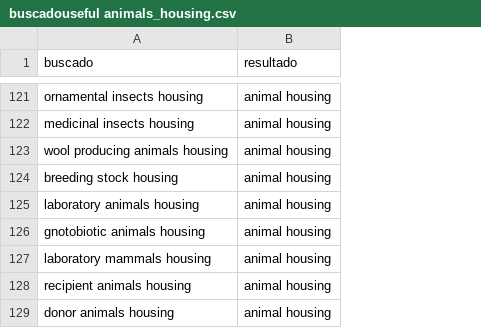
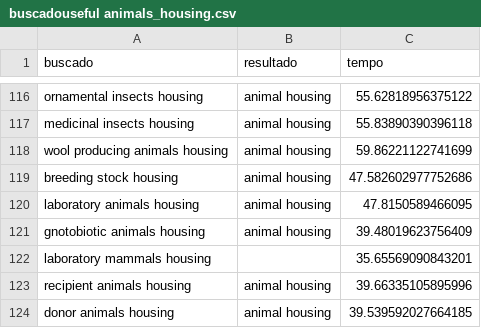
Before and after one commit to manuelfernandezmiguez/TFG_Agrovoc, a CSV file: csvs/buscadouseful animals_housing.csv, drawn as a sheet; only a part is shown, gaps mark what is left out; addresses are those after the commit; the diff covers the shown part only; the diff names each change by its address in the sheet, - before the commit and + after, or states it on an @@ line.

```diff
--- a/csvs/buscadouseful animals_housing.csv
+++ b/csvs/buscadouseful animals_housing.csv
+column C (tempo), rows 116-124: 55.62818956375122 | 55.83890390396118 | 59.86221122741699 | 47.582602977752686 | 47.8150589466095 | 39.48019623756409 | 35.65569090843201 | 39.66335105895996 | 39.539592027664185
-B122 (resultado): animal housing
+B122 (resultado): (empty)
```
Also changed, not shown: 1 added row, 6 removed rows and 2 edited cells elsewhere in this file, csvs/buscadouseful animals_production.csv, csvs/crops.csv, 54 other files.
